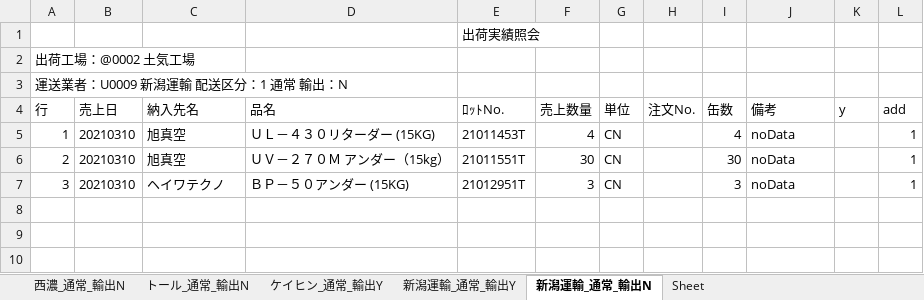
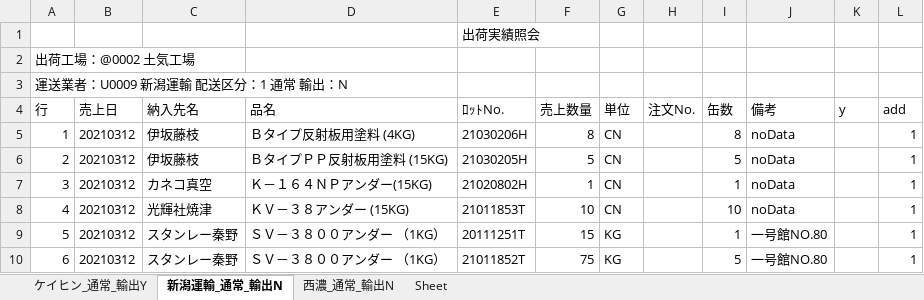
Before and after one commit to ogashira/syukka, an Excel workbook: Program/出荷実績照会_土気.xlsx, sheet 新潟運輸_通常_輸出N, drawn as a sheet; values as stored, in another font and other column widths than the file's, no borders; charts and pictures not drawn; the diff names each change by its address in the sheet, - before the commit and + after, or states it on an @@ line.

```diff
--- a/Program/出荷実績照会_土気.xlsx (sheet 新潟運輸_通常_輸出N)
+++ b/Program/出荷実績照会_土気.xlsx (sheet 新潟運輸_通常_輸出N)
-sheet tab: トール_通常_輸出N
-sheet tab: 新潟運輸_通常_輸出Y
@@ sheet tab order changed: ケイヒン_通常_輸出Y | 新潟運輸_通常_輸出N | 西濃_通常_輸出N | Sheet @@
-B5:B7 (売上日): 20210310
+B5:B7 (売上日): 20210312
-C5:C6 (納入先名): 旭真空
+C5:C6 (納入先名): 伊坂藤枝
-D5 (品名): ＵＬ－４３０リターダー (15KG)
+D5 (品名): Ｂタイプ反射板用塗料 (4KG)
-E5 (ﾛｯﾄNo.): 21011453T
+E5 (ﾛｯﾄNo.): 21030206H
-F5 (売上数量): 4
+F5 (売上数量): 8
-I5 (缶数): 4
+I5 (缶数): 8
-D6 (品名): ＵＶ－２７０Ｍ アンダー（15kg）
+D6 (品名): ＢタイプＰＰ反射板用塗料 (15KG)
-E6 (ﾛｯﾄNo.): 21011551T
+E6 (ﾛｯﾄNo.): 21030205H
-F6 (売上数量): 30
+F6 (売上数量): 5
-I6 (缶数): 30
+I6 (缶数): 5
-C7 (納入先名): ヘイワテクノ
+C7 (納入先名): カネコ真空
-D7 (品名): ＢＰ－５０アンダー (15KG)
+D7 (品名): Ｋ－１６４ＮＰアンダー(15KG)
-E7 (ﾛｯﾄNo.): 21012951T
+E7 (ﾛｯﾄNo.): 21020802H
-F7 (売上数量): 3
+F7 (売上数量): 1
-I7 (缶数): 3
+I7 (缶数): 1
+row 8: 4 | 20210312 | 光輝社焼津 | ＫＶ－３８アンダー (15KG) | 21011853T | 10 | CN |  | 10 | noData |  | 1
+row 9: 5 | 20210312 | スタンレー秦野 | ＳＶ－３８００アンダー （1KG） | 20111251T | 15 | KG |  | 1 | 一号館NO.80 |  | 1
+row 10: 6 | 20210312 | スタンレー秦野 | ＳＶ－３８００アンダー （1KG） | 21011852T | 75 | KG |  | 5 | 一号館NO.80 |  | 1
```
Also changed, not shown: sheet ケイヒン_通常_輸出Y, sheet 西濃_通常_輸出N, charts or pictures, Program/出荷実績照会_本社.xlsx, 14 other files.
